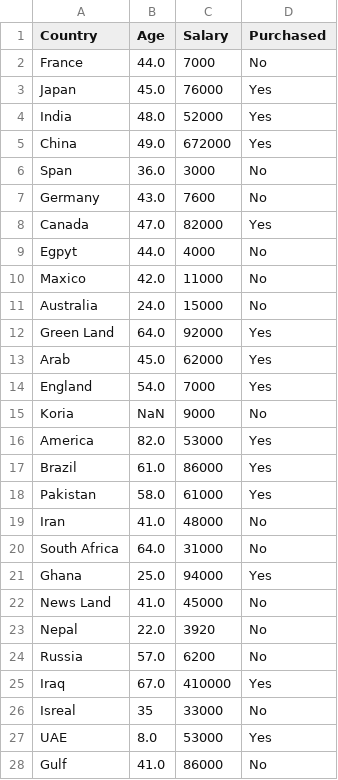
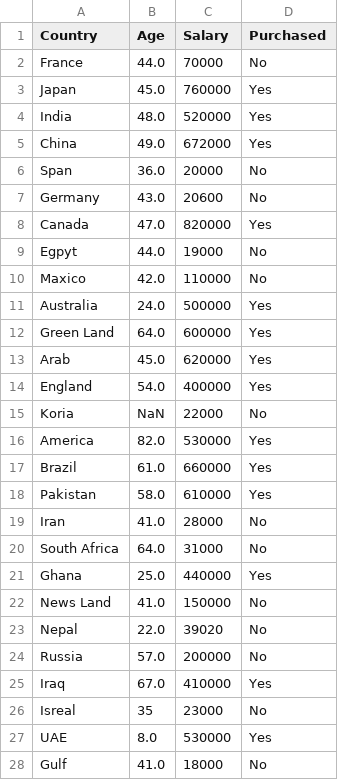
Before and after one commit to AqueeqAzam/data-science-and-machine-learning-datasets, a CSV file: credit.csv, drawn as a sheet; only a part is shown; the diff covers the shown part only.

Commit message:
Update credit.csv

```diff
--- a/credit.csv
+++ b/credit.csv
@@ -1,28 +1,28 @@
 Country,Age,Salary,Purchased
-France,44.0,7000,No
-Japan,45.0,76000,Yes
-India,48.0,52000,Yes
+France,44.0,70000,No
+Japan,45.0,760000,Yes
+India,48.0,520000,Yes
 China,49.0,672000,Yes
-Span,36.0,3000,No
-Germany,43.0,7600,No
-Canada,47.0,82000,Yes
-Egpyt,44.0,4000,No
-Maxico,42.0,11000,No
-Australia,24.0,15000,No
-Green Land,64.0,92000,Yes
-Arab,45.0,62000,Yes
-England,54.0,7000,Yes
-Koria,NaN,9000,No
-America,82.0,53000,Yes
-Brazil,61.0,86000,Yes
-Pakistan,58.0,61000,Yes
-Iran,41.0,48000,No
+Span,36.0,20000,No
+Germany,43.0,20600,No
+Canada,47.0,820000,Yes
+Egpyt,44.0,19000,No
+Maxico,42.0,110000,No
+Australia,24.0,500000,Yes
+Green Land,64.0,600000,Yes
+Arab,45.0,620000,Yes
+England,54.0,400000,Yes
+Koria,NaN,22000,No
+America,82.0,530000,Yes
+Brazil,61.0,660000,Yes
+Pakistan,58.0,610000,Yes
+Iran,41.0,28000,No
 South Africa,64.0,31000,No
-Ghana,25.0,94000,Yes
-News Land,41.0,45000,No
-Nepal,22.0,3920,No
-Russia,57.0,6200,No
+Ghana,25.0,440000,Yes
+News Land,41.0,150000,No
+Nepal,22.0,39020,No
+Russia,57.0,200000,No
 Iraq,67.0,410000,Yes
-Isreal,35,33000,No
-UAE,8.0,53000,Yes
-Gulf,41.0,86000,No
+Isreal,35,23000,No
+UAE,8.0,530000,Yes
+Gulf,41.0,18000,No
```
Also changed, not shown: 2 edited cells elsewhere in this file.
